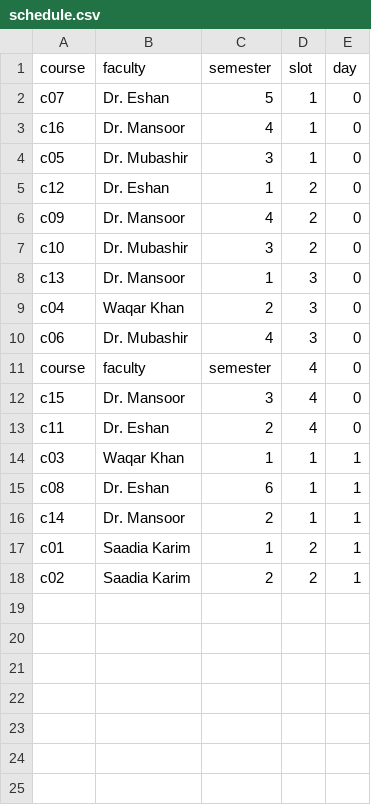
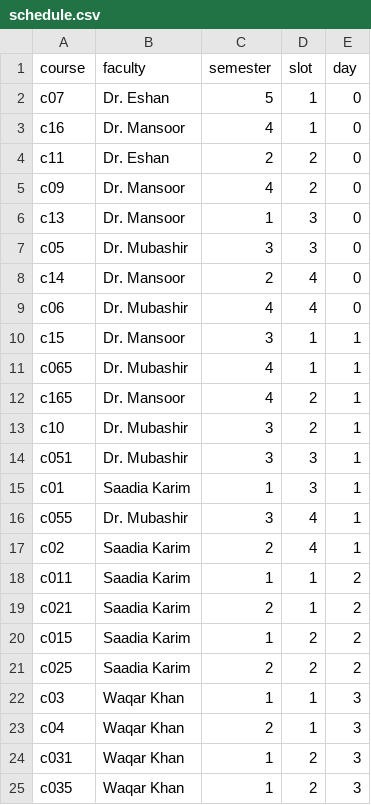
Before and after one commit to osamamateen/schedulify-flask, a CSV file: schedule.csv, drawn as a sheet; removed rows and columns are numbered as before the commit, all else as after; the diff names each change by its address in the sheet, - before the commit and + after, or states it on an @@ line.

```diff
--- a/schedule.csv
+++ b/schedule.csv
-row 4: c05 | Dr. Mubashir | 3 | 1 | 0
-A4 (course): c12
+A4 (course): c11
-C4 (semester): 1
+C4 (semester): 2
-row 7: c10 | Dr. Mubashir | 3 | 2 | 0
-row 9: c04 | Waqar Khan | 2 | 3 | 0
+row 7: c05 | Dr. Mubashir | 3 | 3 | 0
+row 8: c14 | Dr. Mansoor | 2 | 4 | 0
-D9 (slot): 3
+D9 (slot): 4
-row 11: course | faculty | semester | 4 | 0
-D10 (slot): 4
+D10 (slot): 1
-E10 (day): 0
+E10 (day): 1
-row 13: c11 | Dr. Eshan | 2 | 4 | 0
-row 14: c03 | Waqar Khan | 1 | 1 | 1
-A11 (course): c08
+A11 (course): c065
-B11 (faculty): Dr. Eshan
+B11 (faculty): Dr. Mubashir
-C11 (semester): 6
+C11 (semester): 4
-row 16: c14 | Dr. Mansoor | 2 | 1 | 1
+row 12: c165 | Dr. Mansoor | 4 | 2 | 1
+row 13: c10 | Dr. Mubashir | 3 | 2 | 1
+row 14: c051 | Dr. Mubashir | 3 | 3 | 1
-D15 (slot): 2
+D15 (slot): 3
+row 16: c055 | Dr. Mubashir | 3 | 4 | 1
-D17 (slot): 2
+D17 (slot): 4
+row 18: c011 | Saadia Karim | 1 | 1 | 2
+row 19: c021 | Saadia Karim | 2 | 1 | 2
+row 20: c015 | Saadia Karim | 1 | 2 | 2
+row 21: c025 | Saadia Karim | 2 | 2 | 2
+row 22: c03 | Waqar Khan | 1 | 1 | 3
+row 23: c04 | Waqar Khan | 2 | 1 | 3
+row 24: c031 | Waqar Khan | 1 | 2 | 3
+row 25: c035 | Waqar Khan | 1 | 2 | 3
```
Also changed, not shown: uploads/data2.csv, 7 other files.
